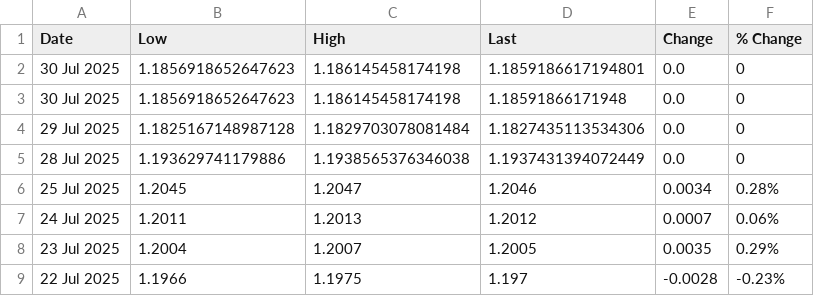
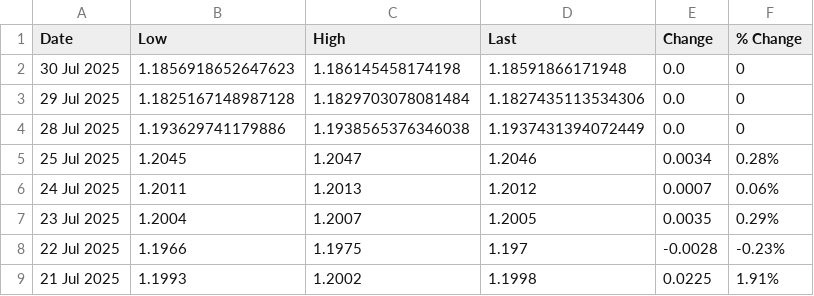
Before and after one commit to OmeletteFlipper-stack/LME-Automation, a CSV file: LME Aluminum.csv, drawn as a sheet; only a part is shown; the shorter side is filled out with more unchanged rows; the diff names each change by its address in the sheet, - before the commit and + after, or states it on an @@ line.

Commit message:
Update LME Aluminum.csv

```diff
--- a/LME Aluminum.csv
+++ b/LME Aluminum.csv
-row 2: 30 Jul 2025 | 1.1856918652647623 | 1.186145458174198 | 1.1859186617194801 | 0.0 | 0
```
